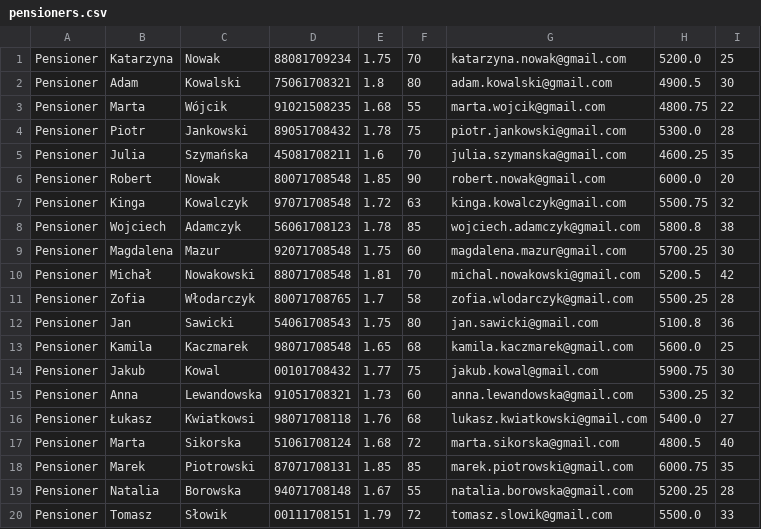
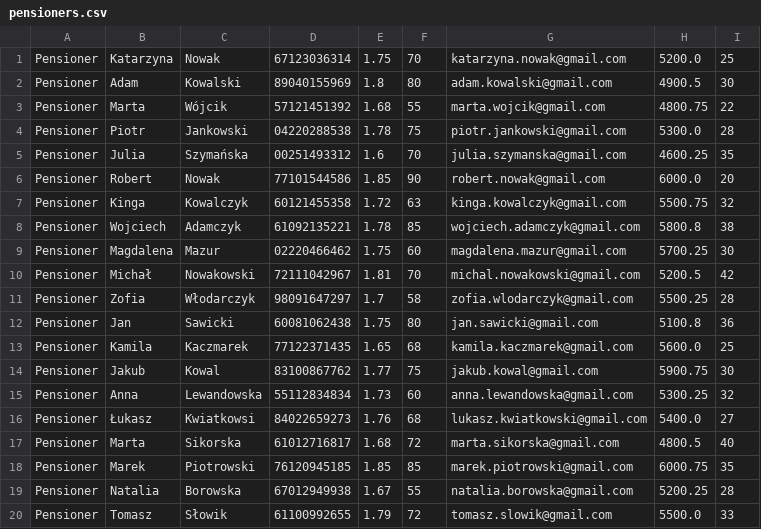
Before and after one commit to SebastianKieszonkowski/person-diary, a CSV file: src/indata/pensioners.csv, drawn as a sheet.

```diff
--- a/src/indata/pensioners.csv
+++ b/src/indata/pensioners.csv
@@ -1,20 +1,20 @@
-Pensioner,Katarzyna,Nowak,88081709234,1.75,70,katarzyna.nowak@gmail.com,5200.0,25
-Pensioner,Adam,Kowalski,75061708321,1.8,80,adam.kowalski@gmail.com,4900.5,30
-Pensioner,Marta,Wójcik,91021508235,1.68,55,marta.wojcik@gmail.com,4800.75,22
-Pensioner,Piotr,Jankowski,89051708432,1.78,75,piotr.jankowski@gmail.com,5300.0,28
-Pensioner,Julia,Szymańska,45081708211,1.6,70,julia.szymanska@gmail.com,4600.25,35
-Pensioner,Robert,Nowak,80071708548,1.85,90,robert.nowak@gmail.com,6000.0,20
-Pensioner,Kinga,Kowalczyk,97071708548,1.72,63,kinga.kowalczyk@gmail.com,5500.75,32
-Pensioner,Wojciech,Adamczyk,56061708123,1.78,85,wojciech.adamczyk@gmail.com,5800.8,38
-Pensioner,Magdalena,Mazur,92071708548,1.75,60,magdalena.mazur@gmail.com,5700.25,30
-Pensioner,Michał,Nowakowski,88071708548,1.81,70,michal.nowakowski@gmail.com,5200.5,42
-Pensioner,Zofia,Włodarczyk,80071708765,1.7,58,zofia.wlodarczyk@gmail.com,5500.25,28
-Pensioner,Jan,Sawicki,54061708543,1.75,80,jan.sawicki@gmail.com,5100.8,36
-Pensioner,Kamila,Kaczmarek,98071708548,1.65,68,kamila.kaczmarek@gmail.com,5600.0,25
-Pensioner,Jakub,Kowal,00101708432,1.77,75,jakub.kowal@gmail.com,5900.75,30
-Pensioner,Anna,Lewandowska,91051708321,1.73,60,anna.lewandowska@gmail.com,5300.25,32
-Pensioner,Łukasz,Kwiatkowsi,98071708118,1.76,68,lukasz.kwiatkowski@gmail.com,5400.0,27
-Pensioner,Marta,Sikorska,51061708124,1.68,72,marta.sikorska@gmail.com,4800.5,40
-Pensioner,Marek,Piotrowski,87071708131,1.85,85,marek.piotrowski@gmail.com,6000.75,35
-Pensioner,Natalia,Borowska,94071708148,1.67,55,natalia.borowska@gmail.com,5200.25,28
-Pensioner,Tomasz,Słowik,00111708151,1.79,72,tomasz.slowik@gmail.com,5500.0,33
+Pensioner,Katarzyna,Nowak,67123036314,1.75,70,katarzyna.nowak@gmail.com,5200.0,25
+Pensioner,Adam,Kowalski,89040155969,1.8,80,adam.kowalski@gmail.com,4900.5,30
+Pensioner,Marta,Wójcik,57121451392,1.68,55,marta.wojcik@gmail.com,4800.75,22
+Pensioner,Piotr,Jankowski,04220288538,1.78,75,piotr.jankowski@gmail.com,5300.0,28
+Pensioner,Julia,Szymańska,00251493312,1.6,70,julia.szymanska@gmail.com,4600.25,35
+Pensioner,Robert,Nowak,77101544586,1.85,90,robert.nowak@gmail.com,6000.0,20
+Pensioner,Kinga,Kowalczyk,60121455358,1.72,63,kinga.kowalczyk@gmail.com,5500.75,32
+Pensioner,Wojciech,Adamczyk,61092135221,1.78,85,wojciech.adamczyk@gmail.com,5800.8,38
+Pensioner,Magdalena,Mazur,02220466462,1.75,60,magdalena.mazur@gmail.com,5700.25,30
+Pensioner,Michał,Nowakowski,72111042967,1.81,70,michal.nowakowski@gmail.com,5200.5,42
+Pensioner,Zofia,Włodarczyk,98091647297,1.7,58,zofia.wlodarczyk@gmail.com,5500.25,28
+Pensioner,Jan,Sawicki,60081062438,1.75,80,jan.sawicki@gmail.com,5100.8,36
+Pensioner,Kamila,Kaczmarek,77122371435,1.65,68,kamila.kaczmarek@gmail.com,5600.0,25
+Pensioner,Jakub,Kowal,83100867762,1.77,75,jakub.kowal@gmail.com,5900.75,30
+Pensioner,Anna,Lewandowska,55112834834,1.73,60,anna.lewandowska@gmail.com,5300.25,32
+Pensioner,Łukasz,Kwiatkowsi,84022659273,1.76,68,lukasz.kwiatkowski@gmail.com,5400.0,27
+Pensioner,Marta,Sikorska,61012716817,1.68,72,marta.sikorska@gmail.com,4800.5,40
+Pensioner,Marek,Piotrowski,76120945185,1.85,85,marek.piotrowski@gmail.com,6000.75,35
+Pensioner,Natalia,Borowska,67012949938,1.67,55,natalia.borowska@gmail.com,5200.25,28
+Pensioner,Tomasz,Słowik,61100992655,1.79,72,tomasz.slowik@gmail.com,5500.0,33
```
Also changed, not shown: src/indata/employees.csv, 34 other files.
